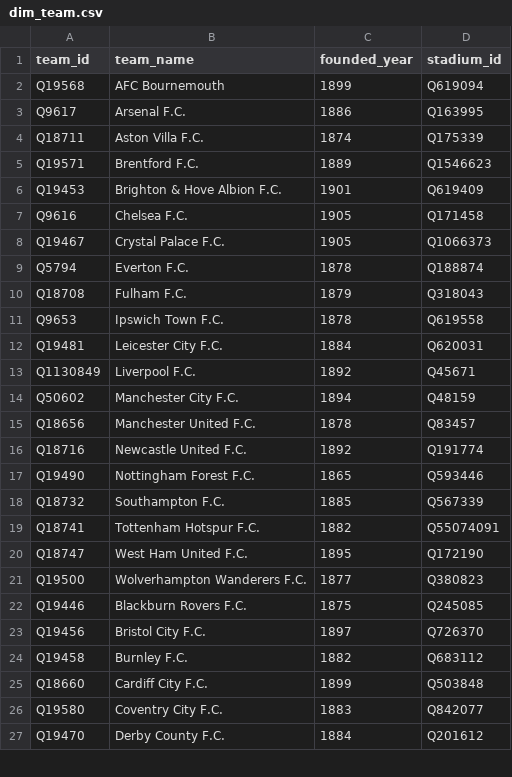
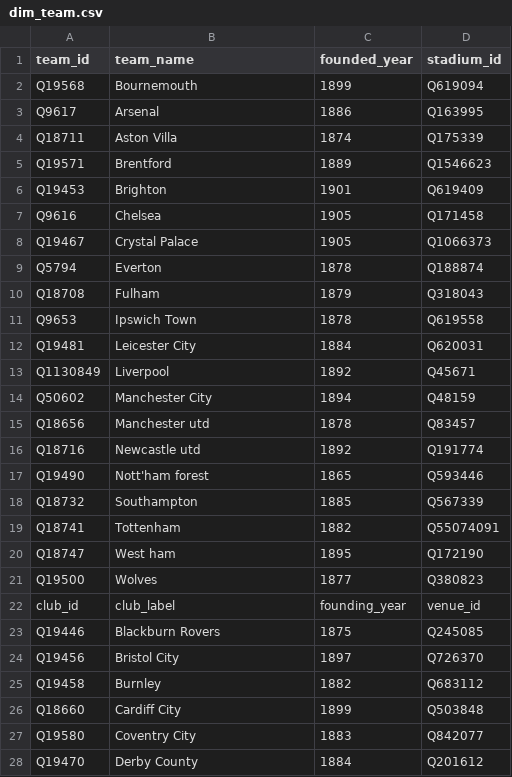
Before and after one commit to PandaNguyen/ETL_Football, a CSV file: data_processed/dim_team.csv, drawn as a sheet; only a part is shown; the diff covers the shown part only.

```diff
--- a/data_processed/dim_team.csv
+++ b/data_processed/dim_team.csv
@@ -1,27 +1,28 @@
 team_id,team_name,founded_year,stadium_id
-Q19568,AFC Bournemouth,1899,Q619094
-Q9617,Arsenal F.C.,1886,Q163995
-Q18711,Aston Villa F.C.,1874,Q175339
-Q19571,Brentford F.C.,1889,Q1546623
-Q19453,Brighton & Hove Albion F.C.,1901,Q619409
-Q9616,Chelsea F.C.,1905,Q171458
-Q19467,Crystal Palace F.C.,1905,Q1066373
-Q5794,Everton F.C.,1878,Q188874
-Q18708,Fulham F.C.,1879,Q318043
-Q9653,Ipswich Town F.C.,1878,Q619558
-Q19481,Leicester City F.C.,1884,Q620031
-Q1130849,Liverpool F.C.,1892,Q45671
-Q50602,Manchester City F.C.,1894,Q48159
-Q18656,Manchester United F.C.,1878,Q83457
-Q18716,Newcastle United F.C.,1892,Q191774
-Q19490,Nottingham Forest F.C.,1865,Q593446
-Q18732,Southampton F.C.,1885,Q567339
-Q18741,Tottenham Hotspur F.C.,1882,Q55074091
-Q18747,West Ham United F.C.,1895,Q172190
-Q19500,Wolverhampton Wanderers F.C.,1877,Q380823
-Q19446,Blackburn Rovers F.C.,1875,Q245085
-Q19456,Bristol City F.C.,1897,Q726370
-Q19458,Burnley F.C.,1882,Q683112
-Q18660,Cardiff City F.C.,1899,Q503848
-Q19580,Coventry City F.C.,1883,Q842077
-Q19470,Derby County F.C.,1884,Q201612
+Q19568,Bournemouth,1899,Q619094
+Q9617,Arsenal,1886,Q163995
+Q18711,Aston Villa,1874,Q175339
+Q19571,Brentford,1889,Q1546623
+Q19453,Brighton,1901,Q619409
+Q9616,Chelsea,1905,Q171458
+Q19467,Crystal Palace,1905,Q1066373
+Q5794,Everton,1878,Q188874
+Q18708,Fulham,1879,Q318043
+Q9653,Ipswich Town,1878,Q619558
+Q19481,Leicester City,1884,Q620031
+Q1130849,Liverpool,1892,Q45671
+Q50602,Manchester City,1894,Q48159
+Q18656,Manchester utd,1878,Q83457
+Q18716,Newcastle utd,1892,Q191774
+Q19490,Nott'ham forest,1865,Q593446
+Q18732,Southampton,1885,Q567339
+Q18741,Tottenham,1882,Q55074091
+Q18747,West ham,1895,Q172190
+Q19500,Wolves,1877,Q380823
+club_id,club_label,founding_year,venue_id
+Q19446,Blackburn Rovers,1875,Q245085
+Q19456,Bristol City,1897,Q726370
+Q19458,Burnley,1882,Q683112
+Q18660,Cardiff City,1899,Q503848
+Q19580,Coventry City,1883,Q842077
+Q19470,Derby County,1884,Q201612
```
Also changed, not shown: 18 edited cells elsewhere in this file, data_processed/fact_team_point.csv, 6 other files.
